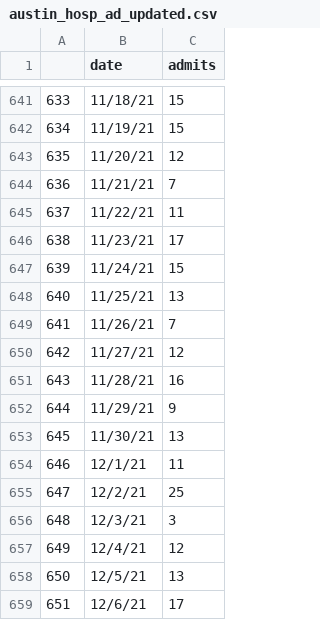
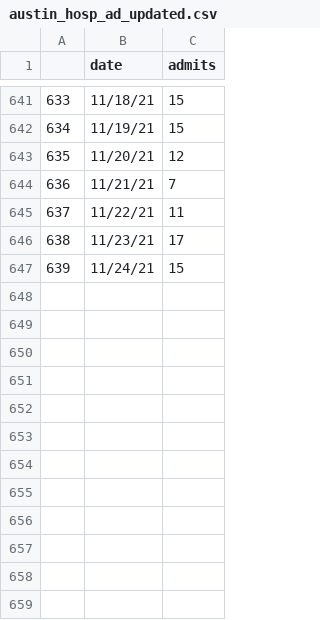
Before and after one commit to NazlicanArslan/COVID19-vaccine, a CSV file: VaccineAllocation/instances/austin/austin_hosp_ad_updated.csv, drawn as a sheet; only a part is shown, gaps mark what is left out.

```diff
--- a/VaccineAllocation/instances/austin/austin_hosp_ad_updated.csv
+++ b/VaccineAllocation/instances/austin/austin_hosp_ad_updated.csv
@@ -647,13 +647 @@
 639,11/24/21,15
-640,11/25/21,13
-641,11/26/21,7
-642,11/27/21,12
-643,11/28/21,16
-644,11/29/21,9
-645,11/30/21,13
-646,12/1/21,11
-647,12/2/21,25
-648,12/3/21,3
-649,12/4/21,12
-650,12/5/21,13
-651,12/6/21,17
```
Also changed, not shown: VaccineAllocation/instances/austin/austin_real_hosp_updated.csv, VaccineAllocation/instances/austin/austin_real_icu_updated.csv, 6 other files.
